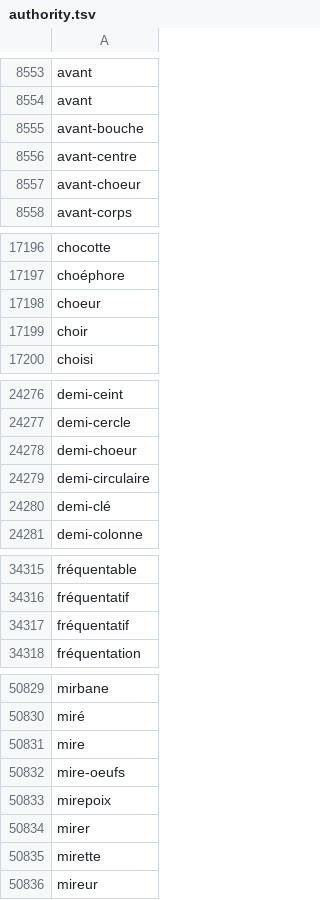
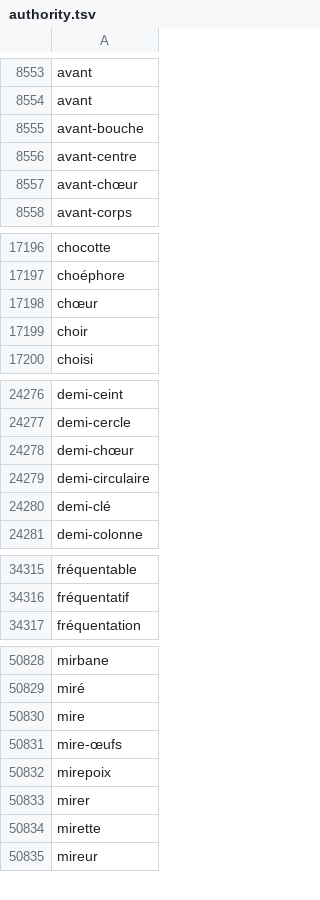
Before and after one commit to e-ditiones/LEM17, a TSV file: Authority_list/authority.tsv, drawn as a sheet; only a part is shown, gaps mark what is left out; the diff covers the shown part only.

```diff
--- a/Authority_list/authority.tsv
+++ b/Authority_list/authority.tsv
@@ -8556,3 +8556,3 @@ avant-bouche
 avant-centre
-avant-choeur
+avant-chœur
 avant-corps
@@ -17197,3 +17197,3 @@ chocotte
 choéphore
-choeur
+chœur
 choir
@@ -24277,3 +24277,3 @@ demi-ceint
 demi-cercle
-demi-choeur
+demi-chœur
 demi-circulaire
@@ -34316,3 +34316,2 @@ fréquentable
 fréquentatif
-fréquentatif
 fréquentation
@@ -50831,3 +50830,3 @@ miré
 mire
-mire-oeufs
+mire-œufs
 mirepoix
```
Also changed, not shown: 9 added rows, 1 removed row and 6 edited cells elsewhere in this file, Authority_list/authority_processed.tsv, 5 other files.
